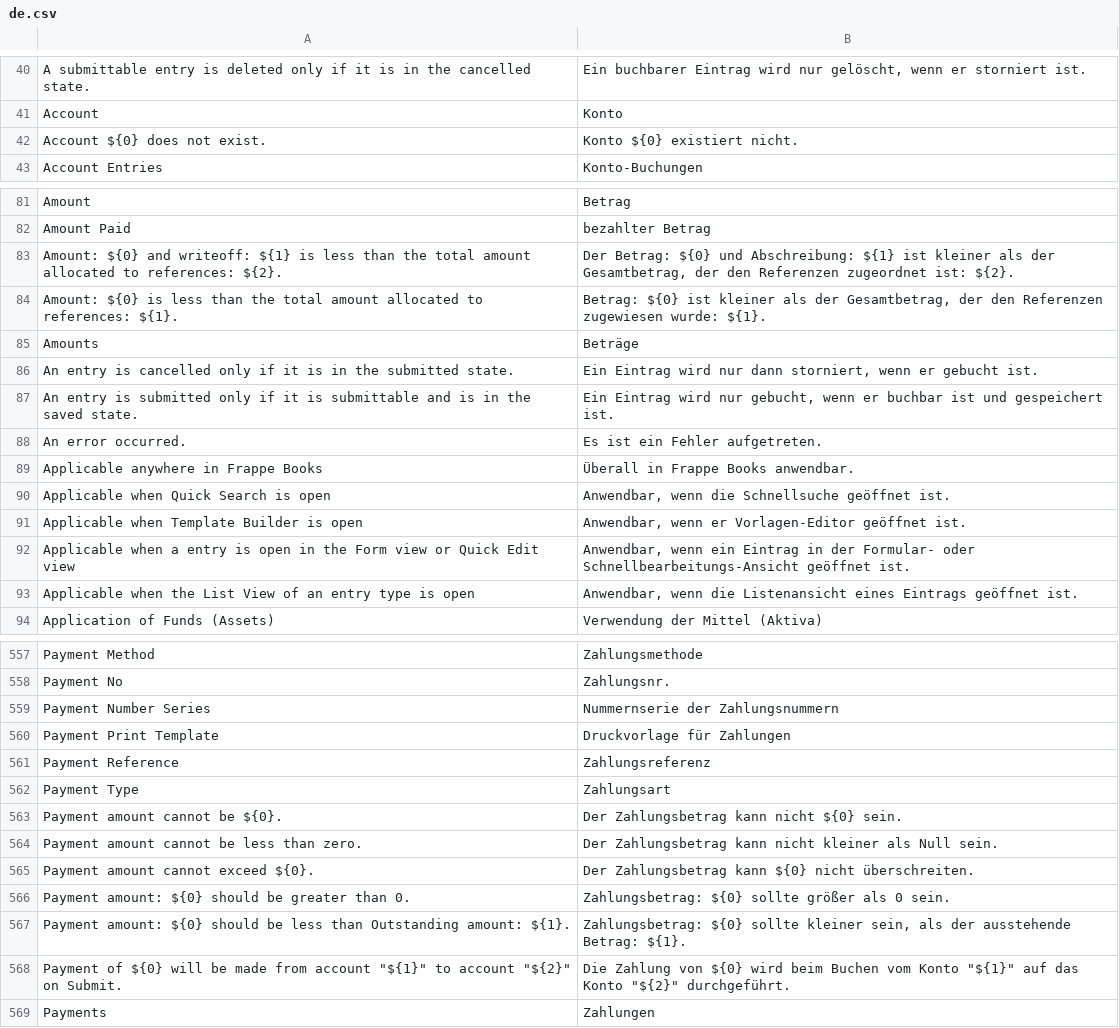
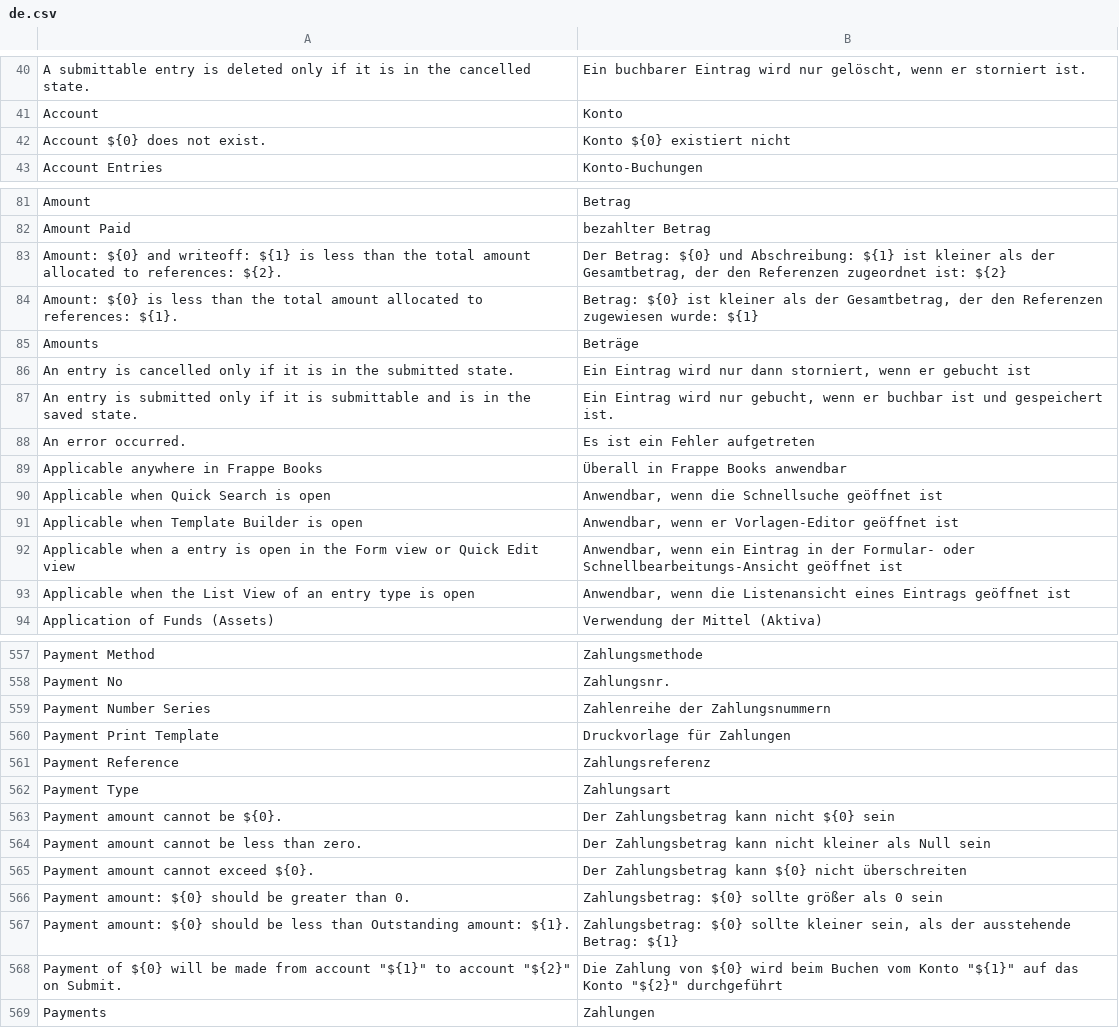
Before and after one commit to asixdev77/Frappe_books, a CSV file: translations/de.csv, drawn as a sheet; only a part is shown, gaps mark what is left out; the diff covers the shown part only; the diff names each change by its address in the sheet, - before the commit and + after, or states it on an @@ line.

Commit message:
improved German translations

```diff
--- a/translations/de.csv
+++ b/translations/de.csv
-B42: Konto ${0} existiert nicht.
+B42: Konto ${0} existiert nicht
-B83: …zugeordnet ist: ${2}.
+B83: …zugeordnet ist: ${2}
-B84: …zugewiesen wurde: ${1}.
+B84: …zugewiesen wurde: ${1}
-B86: …er gebucht ist.
+B86: …er gebucht ist
-B88: Es ist ein Fehler aufgetreten.
+B88: Es ist ein Fehler aufgetreten
-B89: Überall in Frappe Books anwendbar.
+B89: Überall in Frappe Books anwendbar
-B90: …Schnellsuche geöffnet ist.
+B90: …Schnellsuche geöffnet ist
-B91: …Vorlagen-Editor geöffnet ist.
+B91: …Vorlagen-Editor geöffnet ist
-B92: …Schnellbearbeitungs-Ansicht geöffnet ist.
+B92: …Schnellbearbeitungs-Ansicht geöffnet ist
-B93: …Eintrags geöffnet ist.
+B93: …Eintrags geöffnet ist
-B559: Nummernserie der Zahlungsnummern
+B559: Zahlenreihe der Zahlungsnummern
-B563: Der Zahlungsbetrag kann nicht ${0} sein.
+B563: Der Zahlungsbetrag kann nicht ${0} sein
-B564: …als Null sein.
+B564: …als Null sein
-B565: …${0} nicht überschreiten.
+B565: …${0} nicht überschreiten
-B566: …als 0 sein.
+B566: …als 0 sein
-B567: …ausstehende Betrag: ${1}.
+B567: …ausstehende Betrag: ${1}
-B568: …Konto "${2}" durchgeführt.
+B568: …Konto "${2}" durchgeführt
```
Also changed, not shown: 35 edited cells elsewhere in this file.
